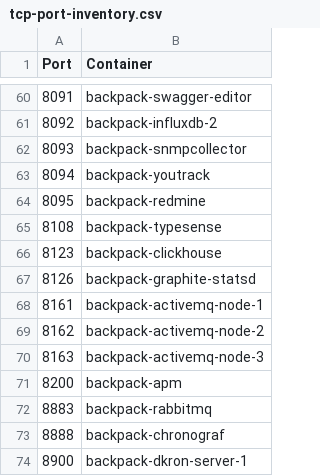
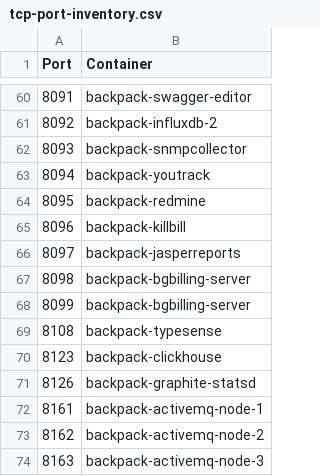
Before and after one commit to alexanderfefelov/docker-backpack, a CSV file: doc/tcp-port-inventory.csv, drawn as a sheet; only a part is shown, gaps mark what is left out; the shorter side is filled out with more unchanged rows; the diff names each change by its address in the sheet, - before the commit and + after, or states it on an @@ line.

```diff
--- a/doc/tcp-port-inventory.csv
+++ b/doc/tcp-port-inventory.csv
+row 65: 8096 | backpack-killbill
+row 66: 8097 | backpack-jasperreports
+row 67: 8098 | backpack-bgbilling-server
+row 68: 8099 | backpack-bgbilling-server
```
Also changed, not shown: 3 other files.
